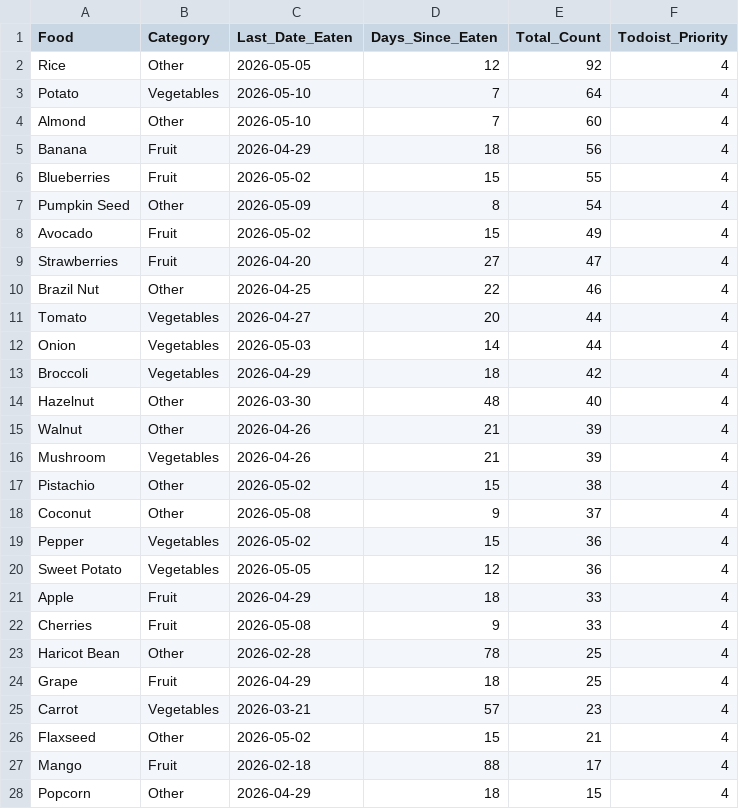
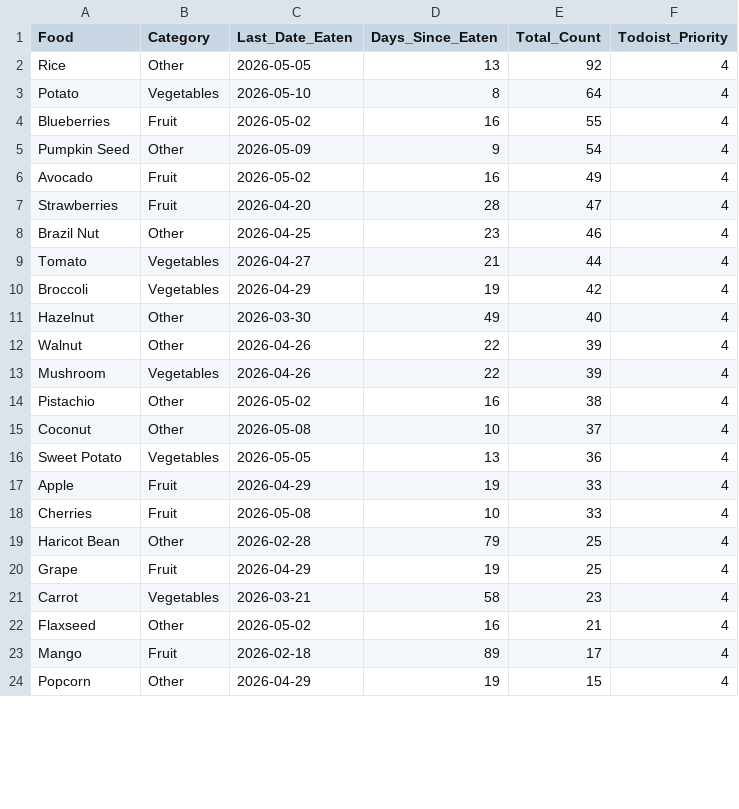
Before and after one commit to JevonDaffyd/python-food-tracker, a CSV file: food_reference.csv, drawn as a sheet; only a part is shown; the diff covers the shown part only.

```diff
--- a/food_reference.csv
+++ b/food_reference.csv
@@ -1,28 +1,24 @@
 Food,Category,Last_Date_Eaten,Days_Since_Eaten,Total_Count,Todoist_Priority
-Rice,Other,2026-05-05,12,92,4
-Potato,Vegetables,2026-05-10,7,64,4
-Almond,Other,2026-05-10,7,60,4
-Banana,Fruit,2026-04-29,18,56,4
-Blueberries,Fruit,2026-05-02,15,55,4
-Pumpkin Seed,Other,2026-05-09,8,54,4
-Avocado,Fruit,2026-05-02,15,49,4
-Strawberries,Fruit,2026-04-20,27,47,4
-Brazil Nut,Other,2026-04-25,22,46,4
-Tomato,Vegetables,2026-04-27,20,44,4
-Onion,Vegetables,2026-05-03,14,44,4
-Broccoli,Vegetables,2026-04-29,18,42,4
-Hazelnut,Other,2026-03-30,48,40,4
-Walnut,Other,2026-04-26,21,39,4
-Mushroom,Vegetables,2026-04-26,21,39,4
-Pistachio,Other,2026-05-02,15,38,4
-Coconut,Other,2026-05-08,9,37,4
-Pepper,Vegetables,2026-05-02,15,36,4
-Sweet Potato,Vegetables,2026-05-05,12,36,4
-Apple,Fruit,2026-04-29,18,33,4
-Cherries,Fruit,2026-05-08,9,33,4
-Haricot Bean,Other,2026-02-28,78,25,4
-Grape,Fruit,2026-04-29,18,25,4
-Carrot,Vegetables,2026-03-21,57,23,4
-Flaxseed,Other,2026-05-02,15,21,4
-Mango,Fruit,2026-02-18,88,17,4
-Popcorn,Other,2026-04-29,18,15,4
+Rice,Other,2026-05-05,13,92,4
+Potato,Vegetables,2026-05-10,8,64,4
+Blueberries,Fruit,2026-05-02,16,55,4
+Pumpkin Seed,Other,2026-05-09,9,54,4
+Avocado,Fruit,2026-05-02,16,49,4
+Strawberries,Fruit,2026-04-20,28,47,4
+Brazil Nut,Other,2026-04-25,23,46,4
+Tomato,Vegetables,2026-04-27,21,44,4
+Broccoli,Vegetables,2026-04-29,19,42,4
+Hazelnut,Other,2026-03-30,49,40,4
+Walnut,Other,2026-04-26,22,39,4
+Mushroom,Vegetables,2026-04-26,22,39,4
+Pistachio,Other,2026-05-02,16,38,4
+Coconut,Other,2026-05-08,10,37,4
+Sweet Potato,Vegetables,2026-05-05,13,36,4
+Apple,Fruit,2026-04-29,19,33,4
+Cherries,Fruit,2026-05-08,10,33,4
+Haricot Bean,Other,2026-02-28,79,25,4
+Grape,Fruit,2026-04-29,19,25,4
+Carrot,Vegetables,2026-03-21,58,23,4
+Flaxseed,Other,2026-05-02,16,21,4
+Mango,Fruit,2026-02-18,89,17,4
+Popcorn,Other,2026-04-29,19,15,4
```
Also changed, not shown: 5 added rows, 1 removed row and 51 edited cells elsewhere in this file.
